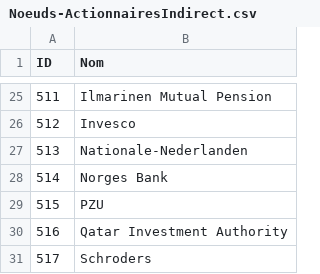
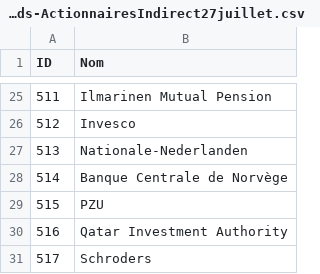
Before and after one commit to ViceOrganiqueReseau/Visualisation-du-reseau, a CSV file: data/Noeuds-ActionnairesIndirect27juillet.csv (was data/Noeuds-ActionnairesIndirect.csv), drawn as a sheet; only a part is shown, gaps mark what is left out.

Commit message:
Import des données du 27 juillet

```diff
--- a/data/Noeuds-ActionnairesIndirect.csv
+++ b/data/Noeuds-ActionnairesIndirect27juillet.csv
@@ -27,3 +27,3 @@ ID,Nom
 513,Nationale-Nederlanden
-514,Norges Bank
+514,Banque Centrale de Norvège
 515,PZU
```
Also changed, not shown: 12 other files.
